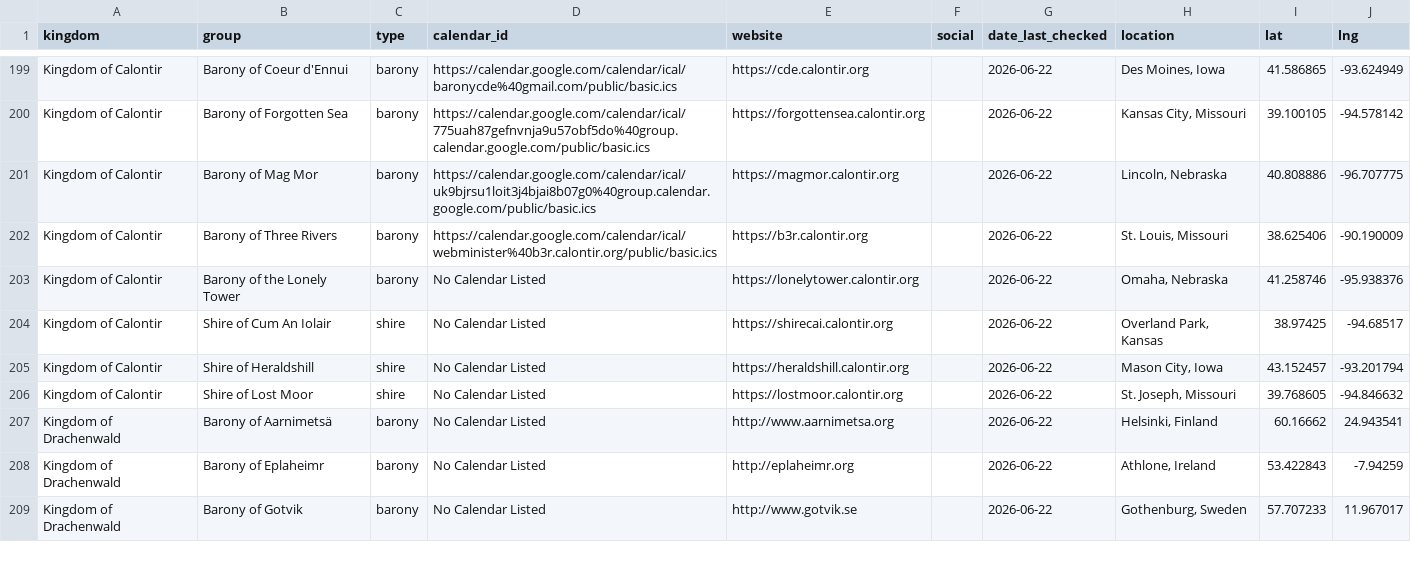
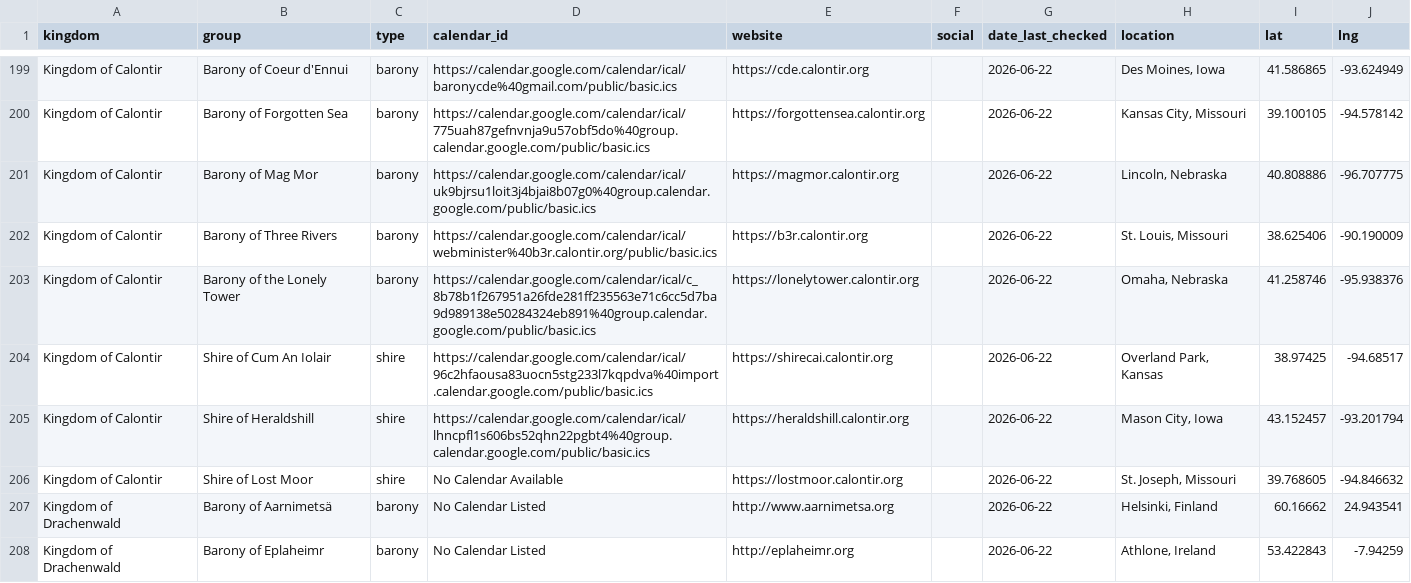
Before and after one commit to khs/scamap, a CSV file: locals.csv, drawn as a sheet; only a part is shown, gaps mark what is left out; the shorter side is filled out with more unchanged rows.

Commit message:
Update locals.csv

```diff
--- a/locals.csv
+++ b/locals.csv
@@ -202,6 +202,6 @@ Kingdom of Calontir,Barony of Mag Mor,barony,https://calendar.google.com/calenda
 Kingdom of Calontir,Barony of Three Rivers,barony,https://calendar.google.com/calendar/ical/webminister%40b3r.calontir.org/public/basic.ics,https://b3r.calontir.org,,2026-06-22,"St. Louis, Missouri",38.625406,-90.190009
-Kingdom of Calontir,Barony of the Lonely Tower,barony,No Calendar Listed,https://lonelytower.calontir.org,,2026-06-22,"Omaha, Nebraska",41.258746,-95.938376
-Kingdom of Calontir,Shire of Cum An Iolair,shire,No Calendar Listed,https://shirecai.calontir.org,,2026-06-22,"Overland Park, Kansas",38.97425,-94.68517
-Kingdom of Calontir,Shire of Heraldshill,shire,No Calendar Listed,https://heraldshill.calontir.org,,2026-06-22,"Mason City, Iowa",43.152457,-93.201794
-Kingdom of Calontir,Shire of Lost Moor,shire,No Calendar Listed,https://lostmoor.calontir.org,,2026-06-22,"St. Joseph, Missouri",39.768605,-94.846632
+Kingdom of Calontir,Barony of the Lonely Tower,barony,https://calendar.google.com/calendar/ical/c_8b78b1f267951a26fde281ff235563e71c6cc5d7ba9d989138e50284324eb891%40group.calendar.google.com/public/basic.ics,https://lonelytower.calontir.org,,2026-06-22,"Omaha, Nebraska",41.258746,-95.938376
+Kingdom of Calontir,Shire of Cum An Iolair,shire,https://calendar.google.com/calendar/ical/96c2hfaousa83uocn5stg233l7kqpdva%40import.calendar.google.com/public/basic.ics,https://shirecai.calontir.org,,2026-06-22,"Overland Park, Kansas",38.97425,-94.68517
+Kingdom of Calontir,Shire of Heraldshill,shire,https://calendar.google.com/calendar/ical/lhncpfl1s606bs52qhn22pgbt4%40group.calendar.google.com/public/basic.ics,https://heraldshill.calontir.org,,2026-06-22,"Mason City, Iowa",43.152457,-93.201794
+Kingdom of Calontir,Shire of Lost Moor,shire,No Calendar Available,https://lostmoor.calontir.org,,2026-06-22,"St. Joseph, Missouri",39.768605,-94.846632
 Kingdom of Drachenwald,Barony of Aarnimetsä,barony,No Calendar Listed,http://www.aarnimetsa.org,,2026-06-22,"Helsinki, Finland",60.16662,24.943541
```
